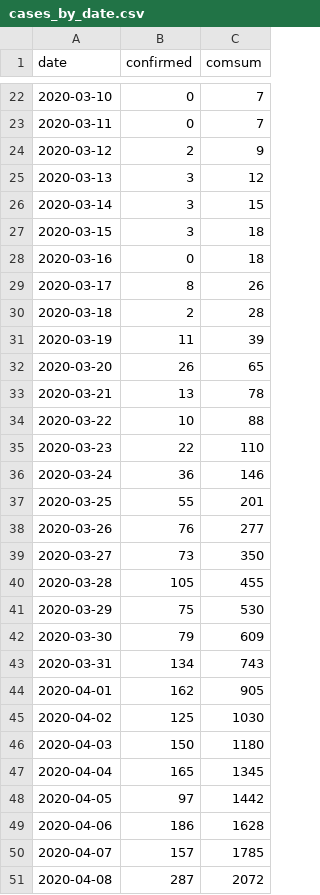
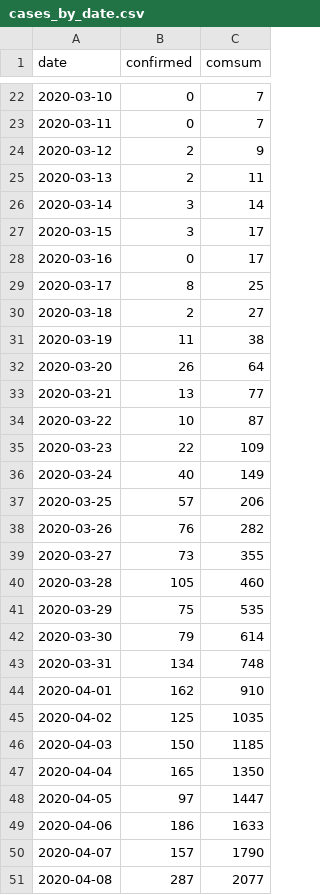
Before and after one commit to texty/covid-19, a CSV file: data/ukraine/cases_by_date.csv, drawn as a sheet; only a part is shown, gaps mark what is left out; the diff covers the shown part only.

```diff
--- a/data/ukraine/cases_by_date.csv
+++ b/data/ukraine/cases_by_date.csv
@@ -24,28 +24,28 @@
 2020-03-12,2,9
-2020-03-13,3,12
-2020-03-14,3,15
-2020-03-15,3,18
-2020-03-16,0,18
-2020-03-17,8,26
-2020-03-18,2,28
-2020-03-19,11,39
-2020-03-20,26,65
-2020-03-21,13,78
-2020-03-22,10,88
-2020-03-23,22,110
-2020-03-24,36,146
-2020-03-25,55,201
-2020-03-26,76,277
-2020-03-27,73,350
-2020-03-28,105,455
-2020-03-29,75,530
-2020-03-30,79,609
-2020-03-31,134,743
-2020-04-01,162,905
-2020-04-02,125,1030
-2020-04-03,150,1180
-2020-04-04,165,1345
-2020-04-05,97,1442
-2020-04-06,186,1628
-2020-04-07,157,1785
-2020-04-08,287,2072
+2020-03-13,2,11
+2020-03-14,3,14
+2020-03-15,3,17
+2020-03-16,0,17
+2020-03-17,8,25
+2020-03-18,2,27
+2020-03-19,11,38
+2020-03-20,26,64
+2020-03-21,13,77
+2020-03-22,10,87
+2020-03-23,22,109
+2020-03-24,40,149
+2020-03-25,57,206
+2020-03-26,76,282
+2020-03-27,73,355
+2020-03-28,105,460
+2020-03-29,75,535
+2020-03-30,79,614
+2020-03-31,134,748
+2020-04-01,162,910
+2020-04-02,125,1035
+2020-04-03,150,1185
+2020-04-04,165,1350
+2020-04-05,97,1447
+2020-04-06,186,1633
+2020-04-07,157,1790
+2020-04-08,287,2077
```
Also changed, not shown: 1 added row and 24 edited cells elsewhere in this file, data/ukraine/cases_by_region.csv, data/ukraine/death_cases.csv, 2 other files.
